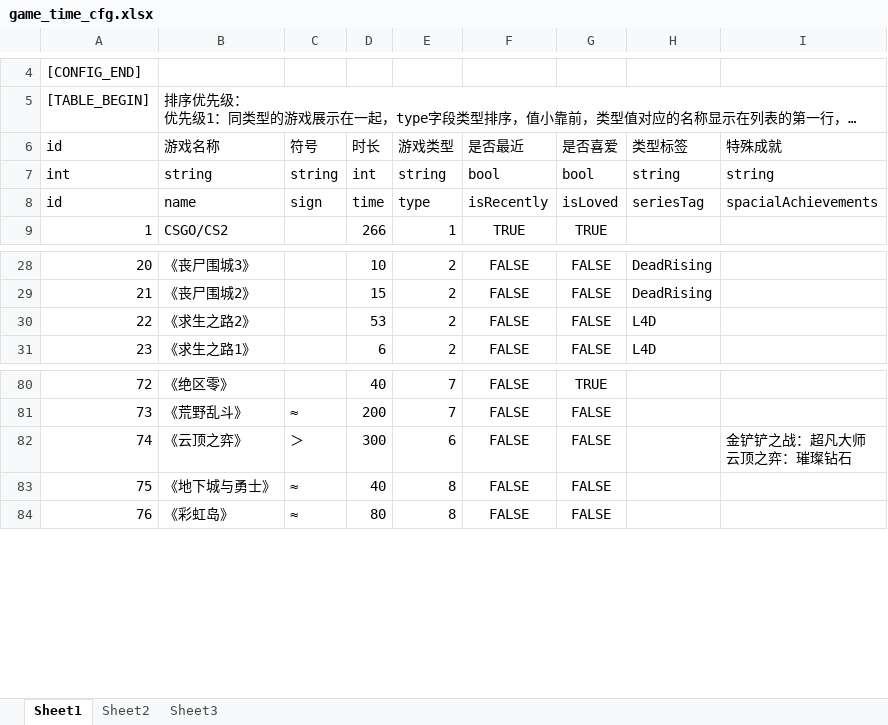
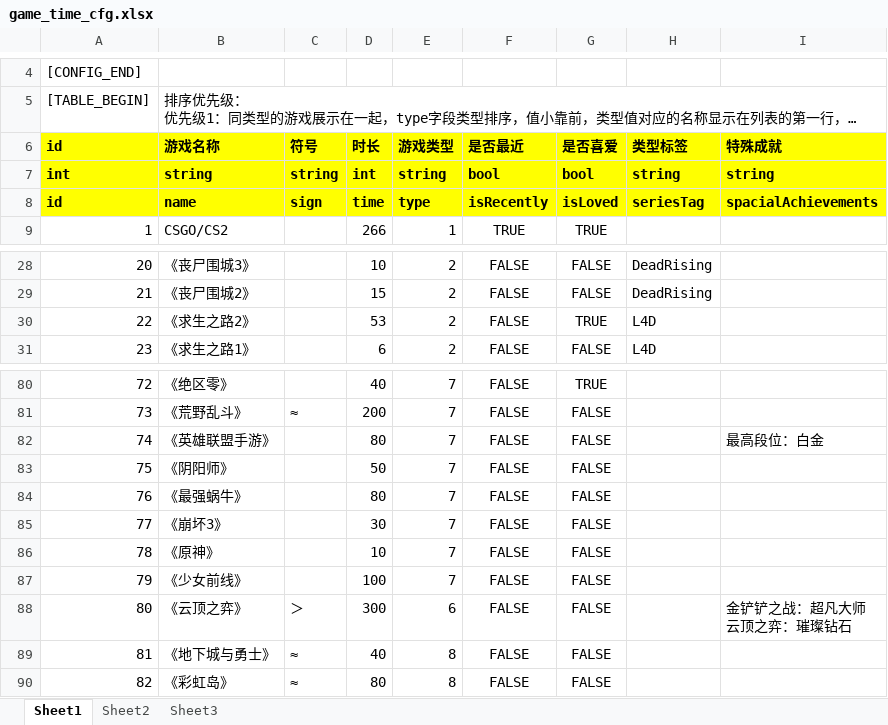
Before and after one commit to jianzou1/Emanon, an Excel workbook: cfg/game_time_cfg.xlsx, sheet Sheet1, drawn as a sheet; only a part is shown, gaps mark what is left out; long unchanged cells end in …; values as stored, in another font and other column widths than the file's, no borders; addresses are those after the commit; the diff names each change by its address in the sheet, - before the commit and + after, or states it on an @@ line.

Commit message:
updated game list

```diff
--- a/cfg/game_time_cfg.xlsx (sheet Sheet1)
+++ b/cfg/game_time_cfg.xlsx (sheet Sheet1)
@@ A6:I8 fill: none → #FFFF00, bold: off → on @@
-G30 (是否喜爱): FALSE
+G30 (是否喜爱): TRUE
+row 82: 74 | 《英雄联盟手游》 |  | 80 | 7 | FALSE | FALSE |  | 最高段位：白金
+row 83: 75 | 《阴阳师》 |  | 50 | 7 | FALSE | FALSE
+row 84: 76 | 《最强蜗牛》 |  | 80 | 7 | FALSE | FALSE
+row 85: 77 | 《崩坏3》 |  | 30 | 7 | FALSE | FALSE
+row 86: 78 | 《原神》 |  | 10 | 7 | FALSE | FALSE
+row 87: 79 | 《少女前线》 |  | 100 | 7 | FALSE | FALSE
@@ column A (id) renumbered between rows 88 and 92 @@
```
Also changed, not shown: 4 other files.
